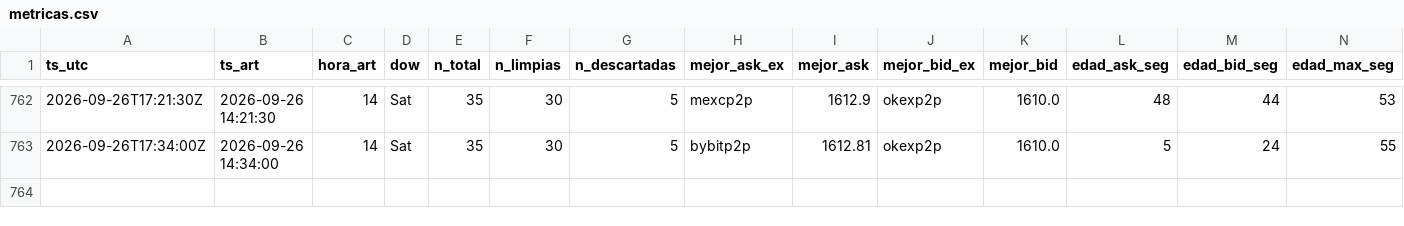
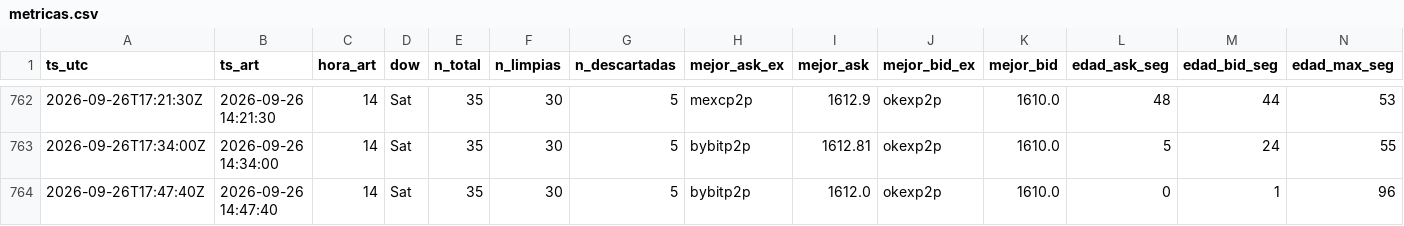
Before and after one commit to nahuelnob/observatorio-usdt, a CSV file: data/metricas.csv, drawn as a sheet; only a part is shown, gaps mark what is left out; rows hold the shown columns only; the diff names each change by its address in the sheet, - before the commit and + after, or states it on an @@ line.

```diff
--- a/data/metricas.csv
+++ b/data/metricas.csv
+row 764: 2026-09-26T17:47:40Z | 2026-09-26 14:47:40 | 14 | Sat | 35 | 30 | 5 | bybitp2p | 1612.0 | okexp2p | 1610.0 | 0 | 1 | 96
```
Also changed, not shown: data/raw/2026-09-26.csv.
